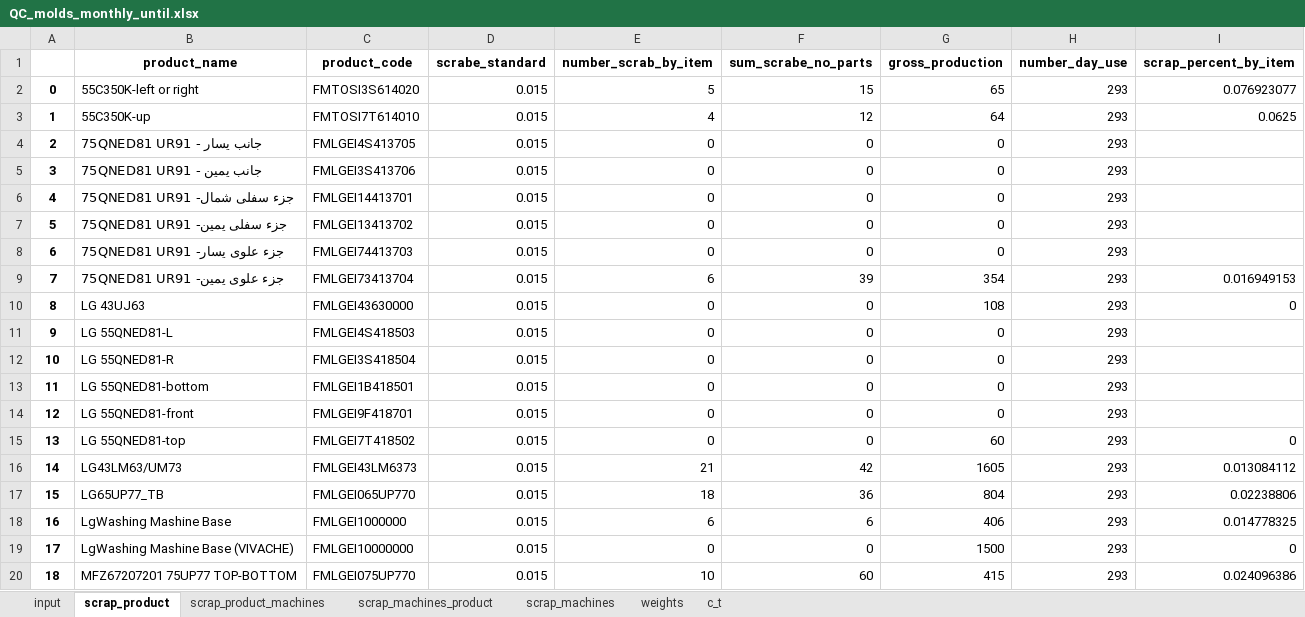
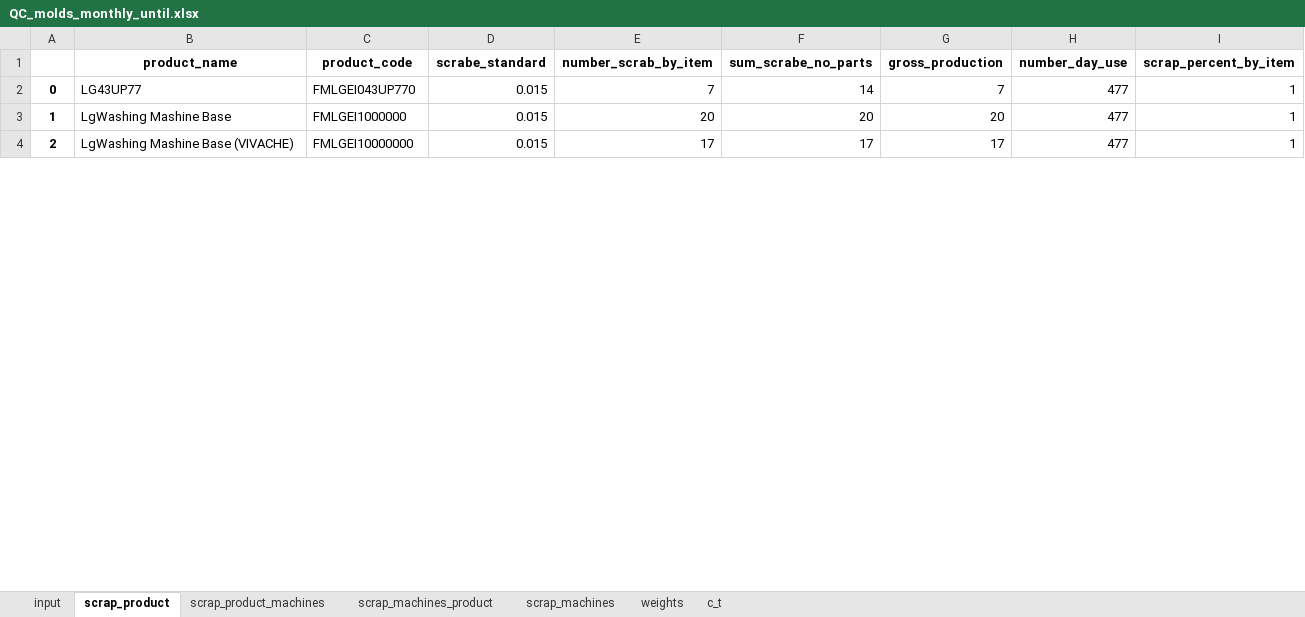
Before and after one commit to esmallah/data_assistant, an Excel workbook: analysis/formats/QC_molds_monthly_until.xlsx, sheet scrap_product, drawn as a sheet; only a part is shown; values as stored, in another font and other column widths than the file's, no borders; removed rows and columns are numbered as before the commit, all else as after; the diff covers the shown part only; the diff names each change by its address in the sheet, - before the commit and + after, or states it on an @@ line.

```diff
--- a/analysis/formats/QC_molds_monthly_until.xlsx (sheet scrap_product)
+++ b/analysis/formats/QC_molds_monthly_until.xlsx (sheet scrap_product)
-row 2: 0 | 55C350K-left or right | FMTOSI3S614020 | 0.015 | 5 | 15 | 65 | 293 | 0.076923077
-row 3: 1 | 55C350K-up | FMTOSI7T614010 | 0.015 | 4 | 12 | 64 | 293 | 0.0625
-row 4: 2 | 75QNED81 UR91 - جانب يسار | FMLGEI4S413705 | 0.015 | 0 | 0 | 0 | 293
-row 5: 3 | 75QNED81 UR91 - جانب يمين | FMLGEI3S413706 | 0.015 | 0 | 0 | 0 | 293
-row 6: 4 | 75QNED81 UR91 -جزء سفلى شمال | FMLGEI14413701 | 0.015 | 0 | 0 | 0 | 293
-row 7: 5 | 75QNED81 UR91 -جزء سفلى يمين | FMLGEI13413702 | 0.015 | 0 | 0 | 0 | 293
-row 8: 6 | 75QNED81 UR91 -جزء علوى يسار | FMLGEI74413703 | 0.015 | 0 | 0 | 0 | 293
-row 9: 7 | 75QNED81 UR91 -جزء علوى يمين | FMLGEI73413704 | 0.015 | 6 | 39 | 354 | 293 | 0.016949153
-row 10: 8 | LG 43UJ63 | FMLGEI43630000 | 0.015 | 0 | 0 | 108 | 293 | 0
-row 11: 9 | LG 55QNED81-L | FMLGEI4S418503 | 0.015 | 0 | 0 | 0 | 293
-row 12: 10 | LG 55QNED81-R | FMLGEI3S418504 | 0.015 | 0 | 0 | 0 | 293
-row 13: 11 | LG 55QNED81-bottom | FMLGEI1B418501 | 0.015 | 0 | 0 | 0 | 293
-row 14: 12 | LG 55QNED81-front | FMLGEI9F418701 | 0.015 | 0 | 0 | 0 | 293
-row 15: 13 | LG 55QNED81-top | FMLGEI7T418502 | 0.015 | 0 | 0 | 60 | 293 | 0
-row 16: 14 | LG43LM63/UM73 | FMLGEI43LM6373 | 0.015 | 21 | 42 | 1605 | 293 | 0.013084112
-row 17: 15 | LG65UP77_TB | FMLGEI065UP770 | 0.015 | 18 | 36 | 804 | 293 | 0.02238806
+row 2: 0 | LG43UP77 | FMLGEI043UP770 | 0.015 | 7 | 14 | 7 | 477 | 1
@@ column A renumbered between rows 3 and 22 @@
-E3 (number_scrab_by_item): 6
+E3 (number_scrab_by_item): 20
-F3 (sum_scrabe_no_parts): 6
+F3 (sum_scrabe_no_parts): 20
-G3 (gross_production): 406
+G3 (gross_production): 20
-H3:H4 (number_day_use): 293
+H3:H4 (number_day_use): 477
-I3 (scrap_percent_by_item): 0.014778325
+I3 (scrap_percent_by_item): 1
-E4 (number_scrab_by_item): 0
+E4 (number_scrab_by_item): 17
-F4 (sum_scrabe_no_parts): 0
+F4 (sum_scrabe_no_parts): 17
-G4 (gross_production): 1500
+G4 (gross_production): 17
-I4 (scrap_percent_by_item): 0
+I4 (scrap_percent_by_item): 1
-row 20: 18 | MFZ67207201 75UP77 TOP-BOTTOM | FMLGEI075UP770 | 0.015 | 10 | 60 | 415 | 293 | 0.024096386
```
Also changed, not shown: 12 added rows, 14 removed rows and 25 edited cells elsewhere in this sheet, sheet input, sheet scrap_machines_product, sheet scrap_product_machines, sheet weights, sheet scrap_machines, sheet c_t, analysis/formats/QC_molds_daily_archive.xlsx, analysis/formats/QC_molds_daily_summary.xlsx, 48 other files.
